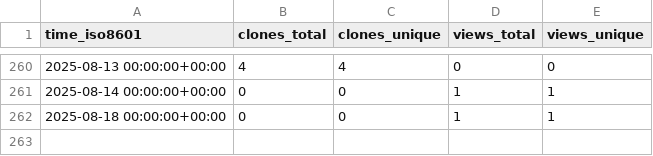
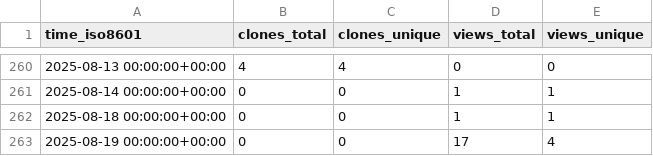
Before and after one commit to cubicleguy/ess_imu_driver, a CSV file: cubicleguy/ess_imu_driver/ghrs-data/views_clones_aggregate.csv, drawn as a sheet; only a part is shown, gaps mark what is left out; the diff names each change by its address in the sheet, - before the commit and + after, or states it on an @@ line.

```diff
--- a/cubicleguy/ess_imu_driver/ghrs-data/views_clones_aggregate.csv
+++ b/cubicleguy/ess_imu_driver/ghrs-data/views_clones_aggregate.csv
+row 263: 2025-08-19 00:00:00+00:00 | 0 | 0 | 17 | 4
```
Also changed, not shown: 1 other file.
